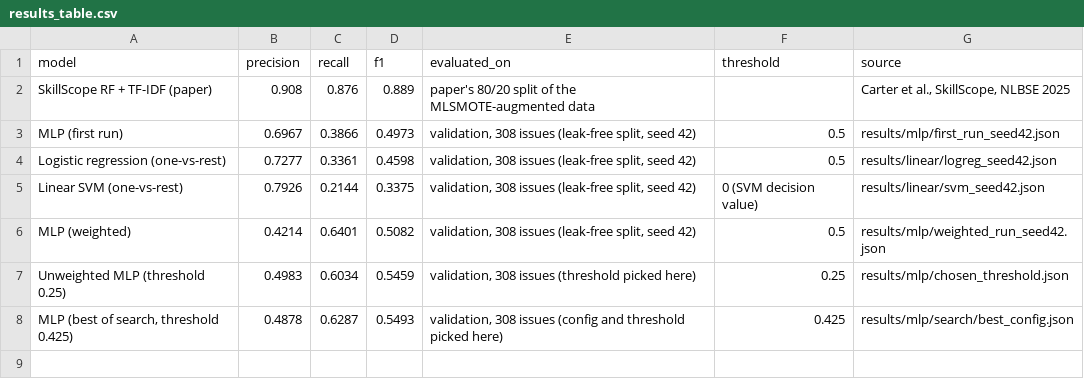
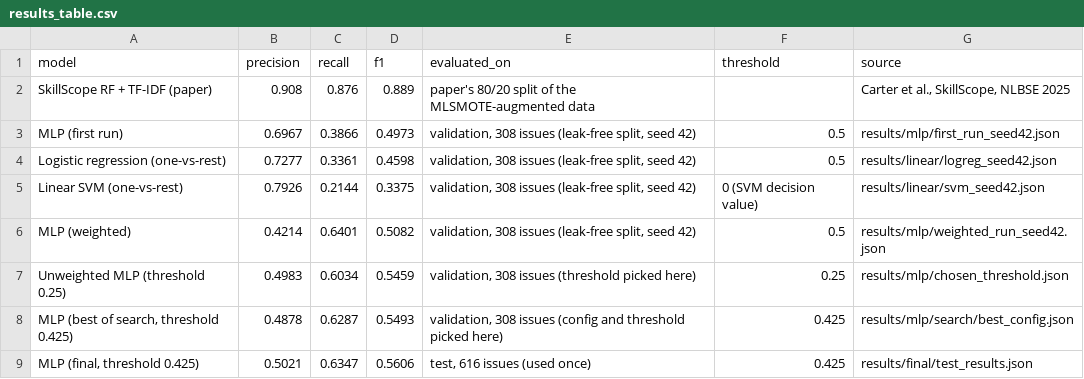
Before and after one commit to ymedrano12/CS440-Final-Project, a CSV file: results/results_table.csv, drawn as a sheet.

Commit message:
retrain best model, run final model and record results for T62-66

```diff
--- a/results/results_table.csv
+++ b/results/results_table.csv
@@ -8 +8,2 @@ Unweighted MLP (threshold 0.25),0.4983,0.6034,0.5459,"validation, 308 issues (th
 "MLP (best of search, threshold 0.425)",0.4878,0.6287,0.5493,"validation, 308 issues (config and threshold picked here)",0.425,results/mlp/search/best_config.json
+"MLP (final, threshold 0.425)",0.5021,0.6347,0.5606,"test, 616 issues (used once)",0.425,results/final/test_results.json
```
Also changed, not shown: 7 other files.
